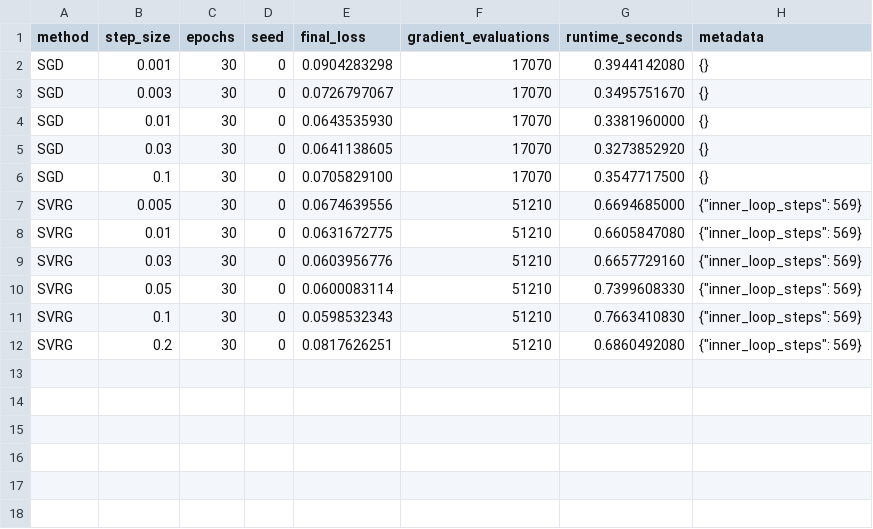
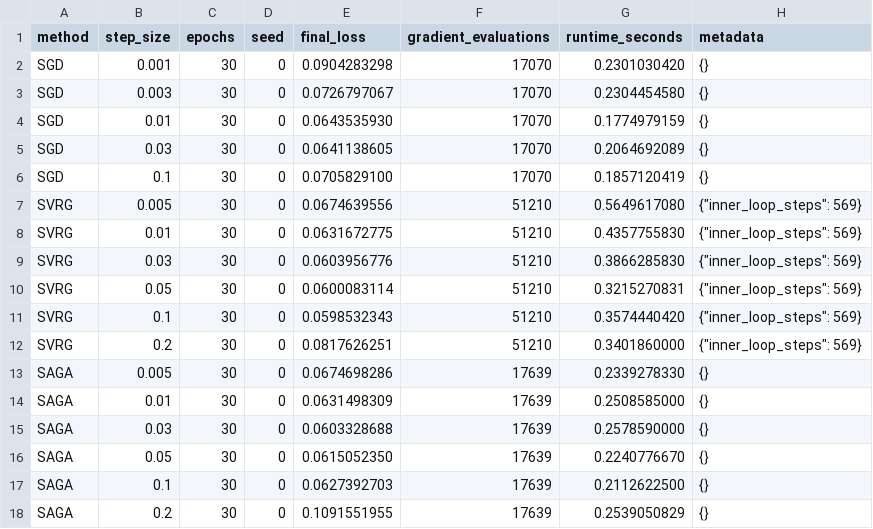
Before and after one commit to JH083/Optimization-Project, a CSV file: outputs/lr_sweep_summary.csv, drawn as a sheet.

```diff
--- a/outputs/lr_sweep_summary.csv
+++ b/outputs/lr_sweep_summary.csv
@@ -1,12 +1,18 @@
 method,step_size,epochs,seed,final_loss,gradient_evaluations,runtime_seconds,metadata
-SGD,0.001,30,0,0.0904283298,17070,0.3944142080,{}
-SGD,0.003,30,0,0.0726797067,17070,0.3495751670,{}
-SGD,0.01,30,0,0.0643535930,17070,0.3381960000,{}
-SGD,0.03,30,0,0.0641138605,17070,0.3273852920,{}
-SGD,0.1,30,0,0.0705829100,17070,0.3547717500,{}
-SVRG,0.005,30,0,0.0674639556,51210,0.6694685000,"{""inner_loop_steps"": 569}"
-SVRG,0.01,30,0,0.0631672775,51210,0.6605847080,"{""inner_loop_steps"": 569}"
-SVRG,0.03,30,0,0.0603956776,51210,0.6657729160,"{""inner_loop_steps"": 569}"
-SVRG,0.05,30,0,0.0600083114,51210,0.7399608330,"{""inner_loop_steps"": 569}"
-SVRG,0.1,30,0,0.0598532343,51210,0.7663410830,"{""inner_loop_steps"": 569}"
-SVRG,0.2,30,0,0.0817626251,51210,0.6860492080,"{""inner_loop_steps"": 569}"
+SGD,0.001,30,0,0.0904283298,17070,0.2301030420,{}
+SGD,0.003,30,0,0.0726797067,17070,0.2304454580,{}
+SGD,0.01,30,0,0.0643535930,17070,0.1774979159,{}
+SGD,0.03,30,0,0.0641138605,17070,0.2064692089,{}
+SGD,0.1,30,0,0.0705829100,17070,0.1857120419,{}
+SVRG,0.005,30,0,0.0674639556,51210,0.5649617080,"{""inner_loop_steps"": 569}"
+SVRG,0.01,30,0,0.0631672775,51210,0.4357755830,"{""inner_loop_steps"": 569}"
+SVRG,0.03,30,0,0.0603956776,51210,0.3866285830,"{""inner_loop_steps"": 569}"
+SVRG,0.05,30,0,0.0600083114,51210,0.3215270831,"{""inner_loop_steps"": 569}"
+SVRG,0.1,30,0,0.0598532343,51210,0.3574440420,"{""inner_loop_steps"": 569}"
+SVRG,0.2,30,0,0.0817626251,51210,0.3401860000,"{""inner_loop_steps"": 569}"
+SAGA,0.005,30,0,0.0674698286,17639,0.2339278330,{}
+SAGA,0.01,30,0,0.0631498309,17639,0.2508585000,{}
+SAGA,0.03,30,0,0.0603328688,17639,0.2578590000,{}
+SAGA,0.05,30,0,0.0615052350,17639,0.2240776670,{}
+SAGA,0.1,30,0,0.0627392703,17639,0.2112622500,{}
+SAGA,0.2,30,0,0.1091551955,17639,0.2539050829,{}
```
Also changed, not shown: outputs/sgd_vs_svrg_trace.csv, 5 other files.
